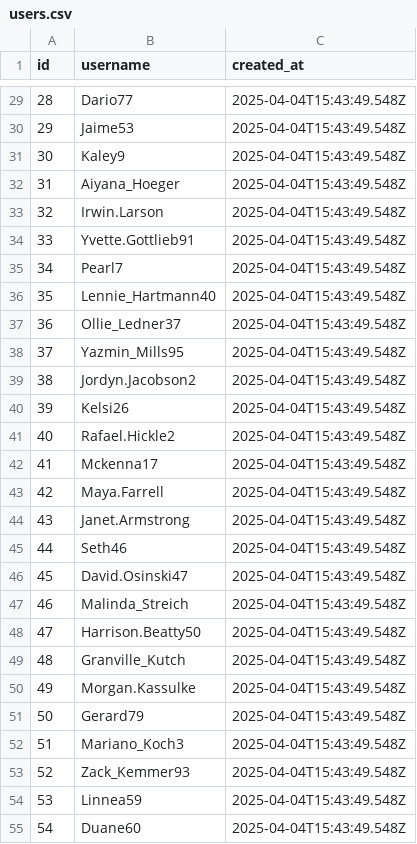
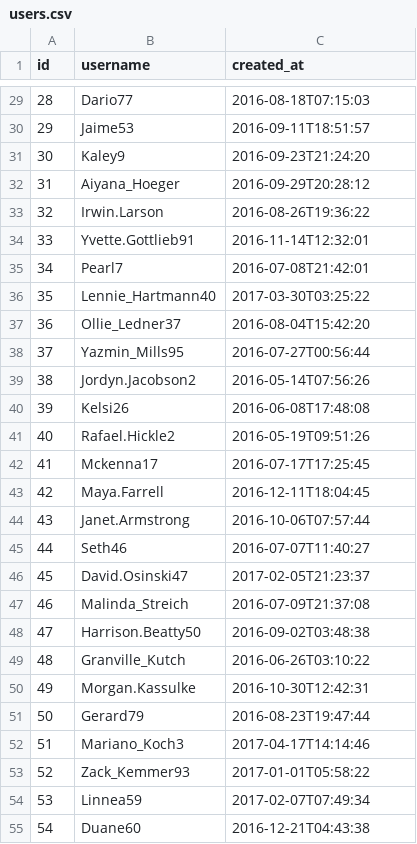
Before and after one commit to sandeep-nitharwal-3905/Project-DBMS, a CSV file: public/data/users.csv, drawn as a sheet; only a part is shown, gaps mark what is left out; the diff covers the shown part only.

```diff
--- a/public/data/users.csv
+++ b/public/data/users.csv
@@ -29,27 +29,27 @@ id,username,created_at
-"28","Dario77","2025-04-04T15:43:49.548Z"
-"29","Jaime53","2025-04-04T15:43:49.548Z"
-"30","Kaley9","2025-04-04T15:43:49.548Z"
-"31","Aiyana_Hoeger","2025-04-04T15:43:49.548Z"
-"32","Irwin.Larson","2025-04-04T15:43:49.548Z"
-"33","Yvette.Gottlieb91","2025-04-04T15:43:49.548Z"
-"34","Pearl7","2025-04-04T15:43:49.548Z"
-"35","Lennie_Hartmann40","2025-04-04T15:43:49.548Z"
-"36","Ollie_Ledner37","2025-04-04T15:43:49.548Z"
-"37","Yazmin_Mills95","2025-04-04T15:43:49.548Z"
-"38","Jordyn.Jacobson2","2025-04-04T15:43:49.548Z"
-"39","Kelsi26","2025-04-04T15:43:49.548Z"
-"40","Rafael.Hickle2","2025-04-04T15:43:49.548Z"
-"41","Mckenna17","2025-04-04T15:43:49.548Z"
-"42","Maya.Farrell","2025-04-04T15:43:49.548Z"
-"43","Janet.Armstrong","2025-04-04T15:43:49.548Z"
-"44","Seth46","2025-04-04T15:43:49.548Z"
-"45","David.Osinski47","2025-04-04T15:43:49.548Z"
-"46","Malinda_Streich","2025-04-04T15:43:49.548Z"
-"47","Harrison.Beatty50","2025-04-04T15:43:49.548Z"
-"48","Granville_Kutch","2025-04-04T15:43:49.548Z"
-"49","Morgan.Kassulke","2025-04-04T15:43:49.548Z"
-"50","Gerard79","2025-04-04T15:43:49.548Z"
-"51","Mariano_Koch3","2025-04-04T15:43:49.548Z"
-"52","Zack_Kemmer93","2025-04-04T15:43:49.548Z"
-"53","Linnea59","2025-04-04T15:43:49.548Z"
-"54","Duane60","2025-04-04T15:43:49.548Z"
+28,Dario77,2016-08-18T07:15:03
+29,Jaime53,2016-09-11T18:51:57
+30,Kaley9,2016-09-23T21:24:20
+31,Aiyana_Hoeger,2016-09-29T20:28:12
+32,Irwin.Larson,2016-08-26T19:36:22
+33,Yvette.Gottlieb91,2016-11-14T12:32:01
+34,Pearl7,2016-07-08T21:42:01
+35,Lennie_Hartmann40,2017-03-30T03:25:22
+36,Ollie_Ledner37,2016-08-04T15:42:20
+37,Yazmin_Mills95,2016-07-27T00:56:44
+38,Jordyn.Jacobson2,2016-05-14T07:56:26
+39,Kelsi26,2016-06-08T17:48:08
+40,Rafael.Hickle2,2016-05-19T09:51:26
+41,Mckenna17,2016-07-17T17:25:45
+42,Maya.Farrell,2016-12-11T18:04:45
+43,Janet.Armstrong,2016-10-06T07:57:44
+44,Seth46,2016-07-07T11:40:27
+45,David.Osinski47,2017-02-05T21:23:37
+46,Malinda_Streich,2016-07-09T21:37:08
+47,Harrison.Beatty50,2016-09-02T03:48:38
+48,Granville_Kutch,2016-06-26T03:10:22
+49,Morgan.Kassulke,2016-10-30T12:42:31
+50,Gerard79,2016-08-23T19:47:44
+51,Mariano_Koch3,2017-04-17T14:14:46
+52,Zack_Kemmer93,2017-01-01T05:58:22
+53,Linnea59,2017-02-07T07:49:34
+54,Duane60,2016-12-21T04:43:38
```
Also changed, not shown: 1 removed row and 73 edited cells elsewhere in this file, public/data/photo_tags.csv, public/data/photos.csv, 8 other files.
